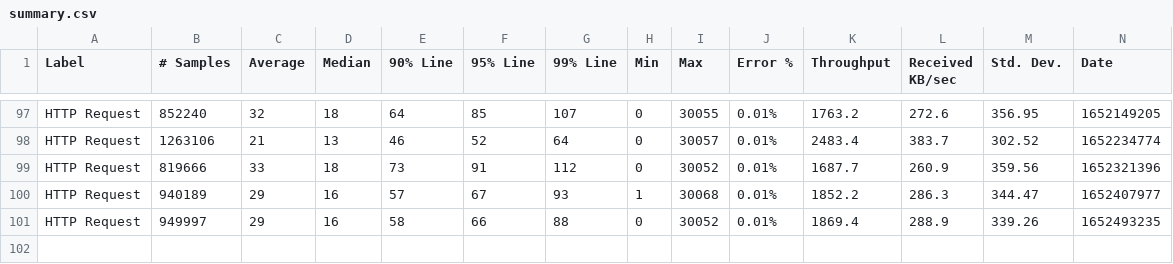
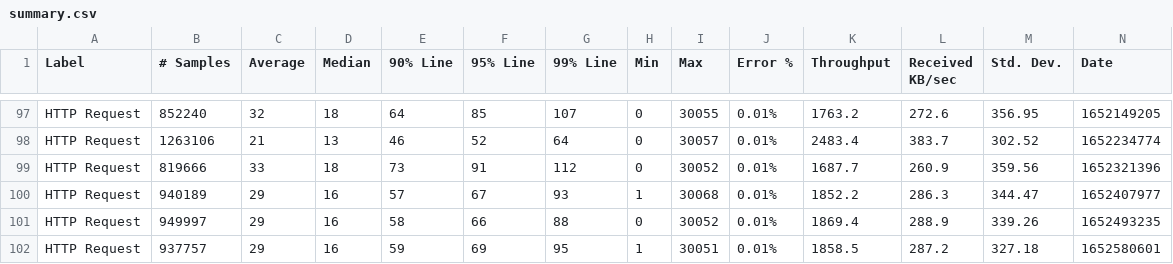
Before and after one commit to ballerina-platform/module-ballerinax-postgresql, a CSV file: load-tests/stored_procedures/results/summary.csv, drawn as a sheet; only a part is shown, gaps mark what is left out; rows hold the shown columns only; the diff names each change by its address in the sheet, - before the commit and + after, or states it on an @@ line.

Commit message:
Update stored_procedures test results on Sun May 15 02:13:31 UTC 2022

```diff
--- a/load-tests/stored_procedures/results/summary.csv
+++ b/load-tests/stored_procedures/results/summary.csv
+row 102: HTTP Request | 937757 | 29 | 16 | 59 | 69 | 95 | 1 | 30051 | 0.01% | 1858.5 | 287.2 | 327.18 | 1652580601
```
